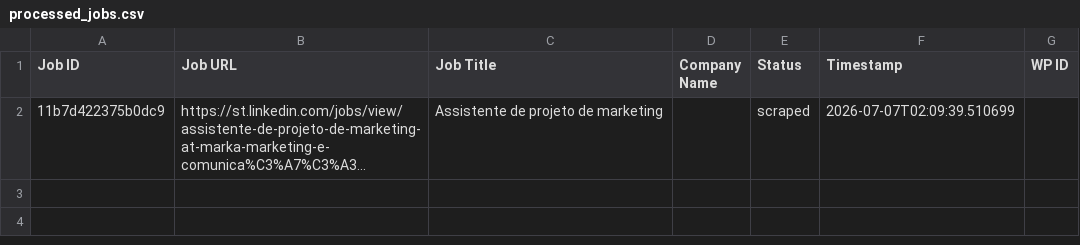
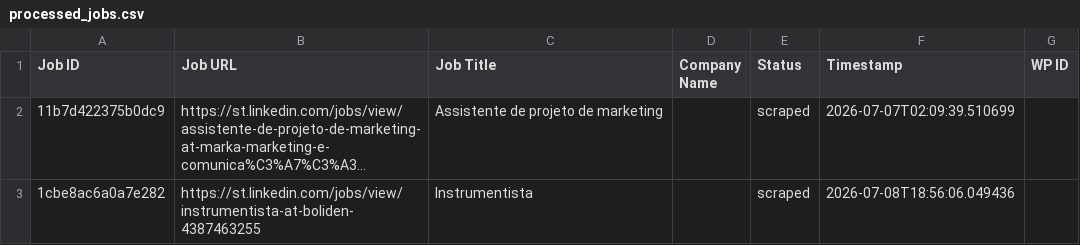
Before and after one commit to mimusdesign/st, a CSV file: processed_jobs.csv, drawn as a sheet; long unchanged cells end in …; the diff names each change by its address in the sheet, - before the commit and + after, or states it on an @@ line.

```diff
--- a/processed_jobs.csv
+++ b/processed_jobs.csv
+row 3: 1cbe8ac6a0a7e282 | https://st.linkedin.com/jobs/view/instrumentista-at-boliden-4387463255 | Instrumentista |  | scraped | 2026-07-08T18:56:06.049436
```
